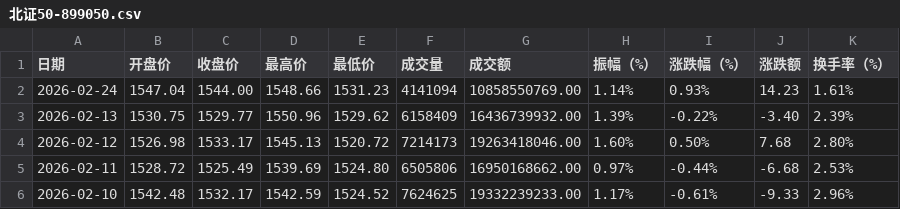
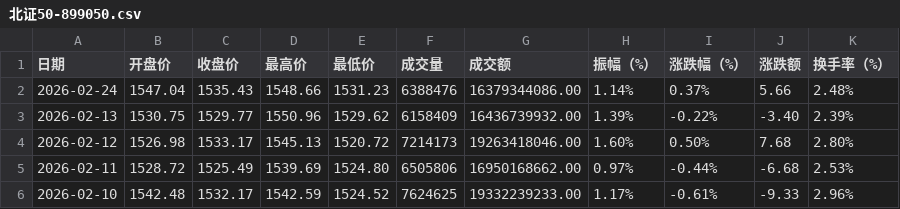
Before and after one commit to cmdSTARMO/market_repo, a CSV file: market_data/北证50-899050.csv, drawn as a sheet; only a part is shown.

```diff
--- a/market_data/北证50-899050.csv
+++ b/market_data/北证50-899050.csv
@@ -1,3 +1,3 @@
 日期,开盘价,收盘价,最高价,最低价,成交量,成交额,振幅（%）,涨跌幅（%）,涨跌额,换手率（%）
-2026-02-24,1547.04,1544.00,1548.66,1531.23,4141094,10858550769.00,1.14%,0.93%,14.23,1.61%
+2026-02-24,1547.04,1535.43,1548.66,1531.23,6388476,16379344086.00,1.14%,0.37%,5.66,2.48%
 2026-02-13,1530.75,1529.77,1550.96,1529.62,6158409,16436739932.00,1.39%,-0.22%,-3.40,2.39%
```
Also changed, not shown: market_data/印度孟买SENSEX-SENSEX.csv, market_data/法国CAC40-FCHI.csv, 9 other files.
